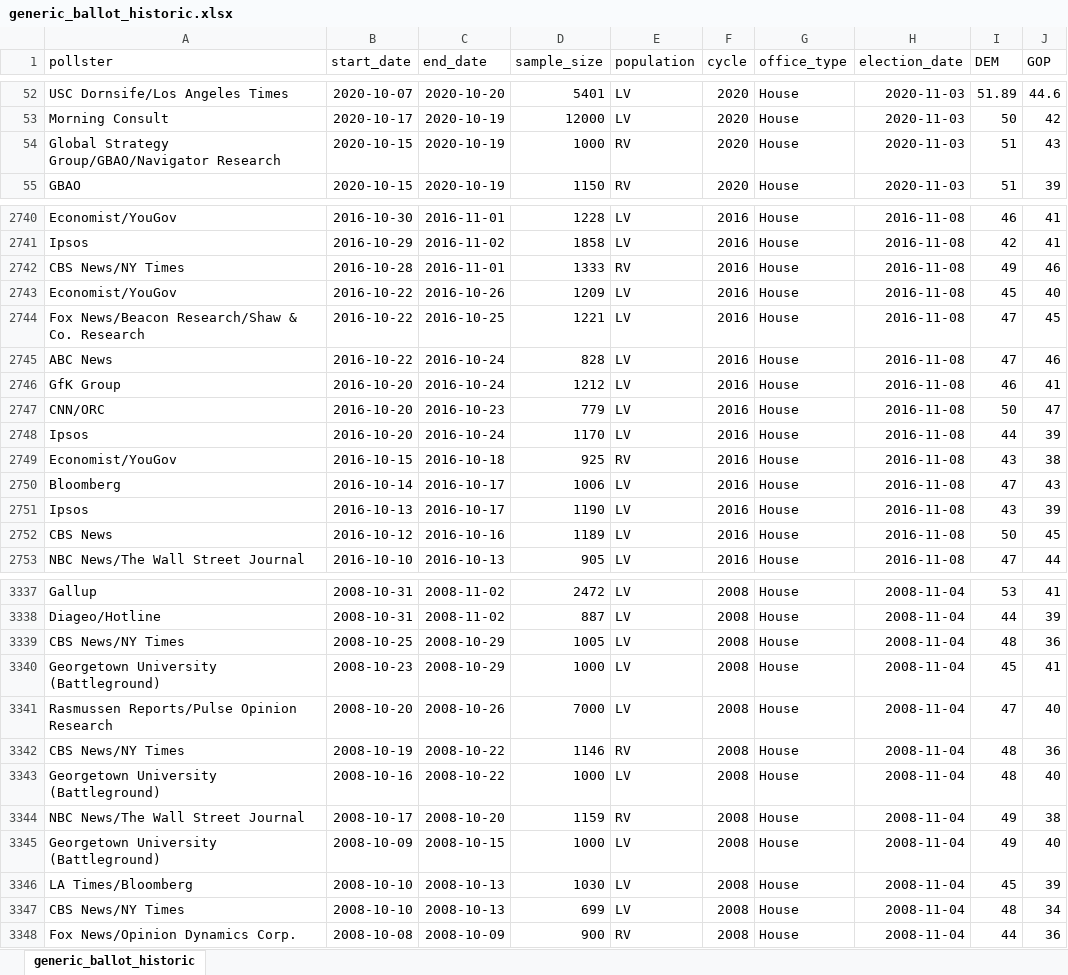
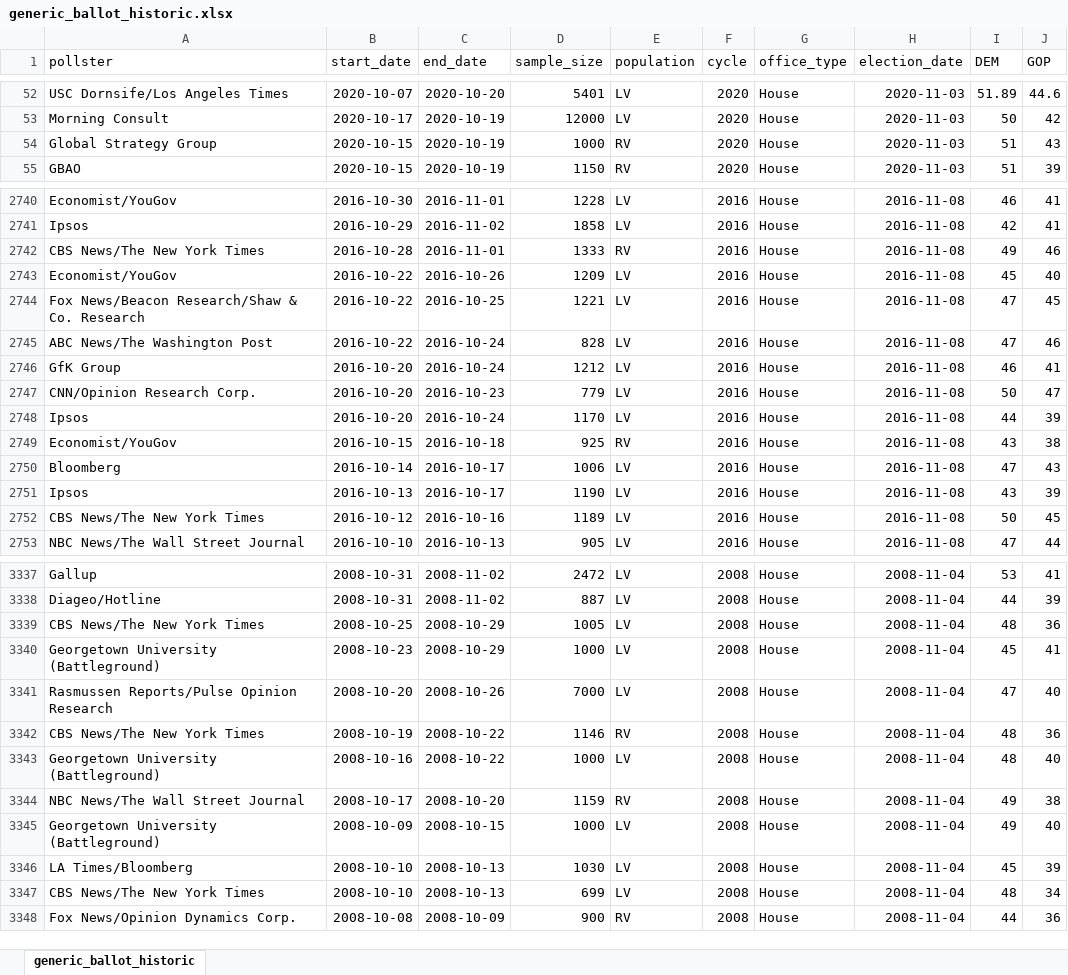
Before and after one commit to ScottOnestak/2022_House_Predict, an Excel workbook: Data/Polls/Generic Ballot/generic_ballot_historic.xlsx, sheet generic_ballot_historic, drawn as a sheet; only a part is shown, gaps mark what is left out; values as stored, in another font and other column widths than the file's, no borders; the diff covers the shown part only; the diff names each change by its address in the sheet, - before the commit and + after, or states it on an @@ line.

Commit message:
2022-10-19 Update - Correct Pollster Name to Match

```diff
--- a/Data/Polls/Generic Ballot/generic_ballot_historic.xlsx (sheet generic_ballot_historic)
+++ b/Data/Polls/Generic Ballot/generic_ballot_historic.xlsx (sheet generic_ballot_historic)
-A54 (pollster): Global Strategy Group/GBAO/Navigator Research
+A54 (pollster): Global Strategy Group
-A2742 (pollster): CBS News/NY Times
+A2742 (pollster): CBS News/The New York Times
-A2745 (pollster): ABC News
+A2745 (pollster): ABC News/The Washington Post
-A2747 (pollster): CNN/ORC
+A2747 (pollster): CNN/Opinion Research Corp.
-A2752 (pollster): CBS News
+A2752 (pollster): CBS News/The New York Times
-A3339 (pollster): CBS News/NY Times
+A3339 (pollster): CBS News/The New York Times
-A3342 (pollster): CBS News/NY Times
+A3342 (pollster): CBS News/The New York Times
-A3347 (pollster): CBS News/NY Times
+A3347 (pollster): CBS News/The New York Times
```
Also changed, not shown: 98 edited cells elsewhere in this sheet, 1 other file.
